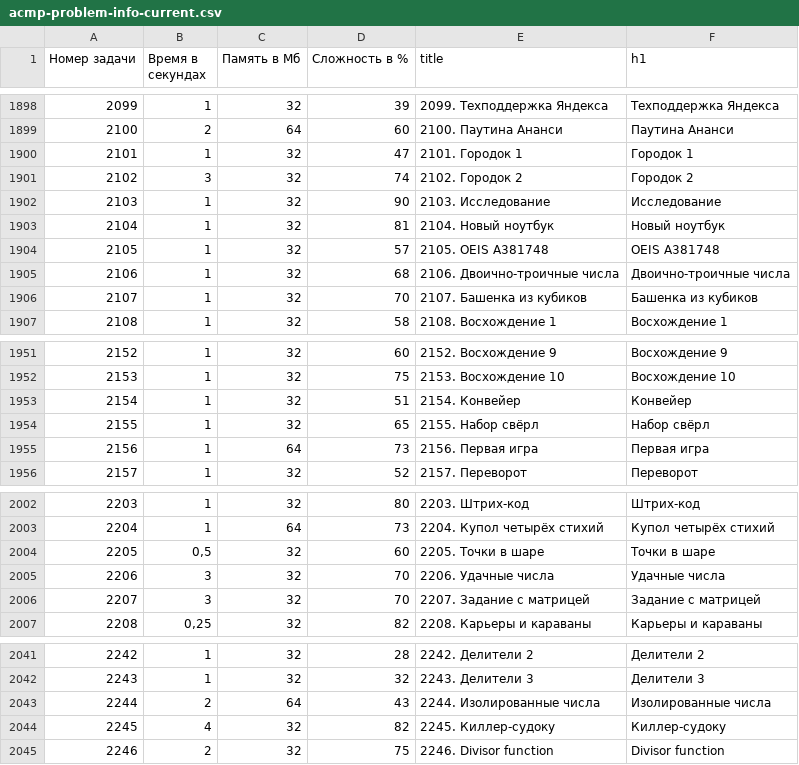
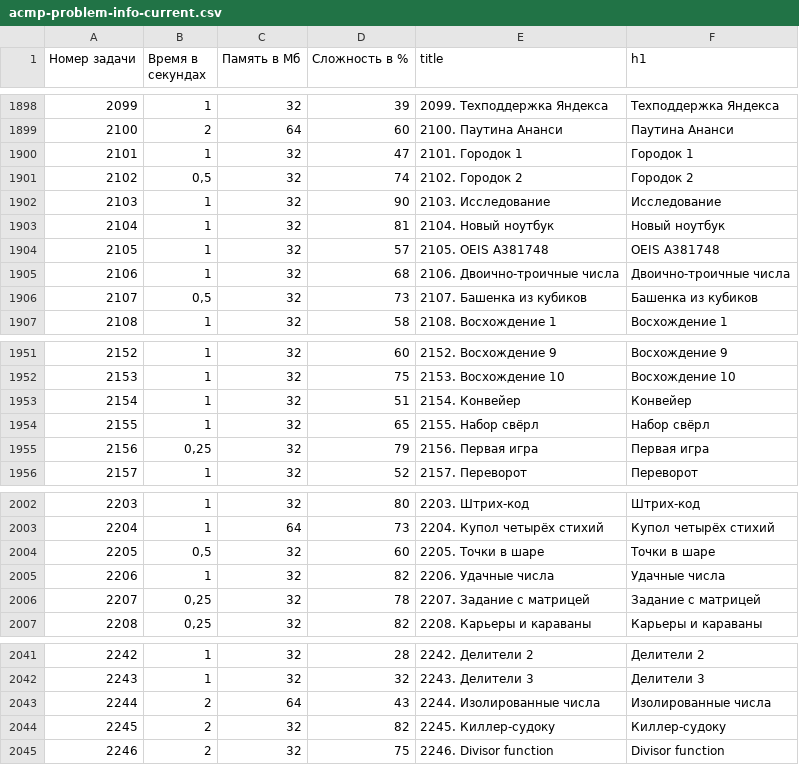
Before and after one commit to BorisMenshikov/acmp-problem-complexity-data, a CSV file: acmp-problem-info-current.csv, drawn as a sheet; only a part is shown, gaps mark what is left out.

```diff
--- a/acmp-problem-info-current.csv
+++ b/acmp-problem-info-current.csv
@@ -1900,3 +1900,3 @@
 2101,1,32,47,2101. Городок 1,Городок 1
-2102,3,32,74,2102. Городок 2,Городок 2
+2102,"0,5",32,74,2102. Городок 2,Городок 2
 2103,1,32,90,2103. Исследование,Исследование
@@ -1905,3 +1905,3 @@
 2106,1,32,68,2106. Двоично-троичные числа,Двоично-троичные числа
-2107,1,32,70,2107. Башенка из кубиков,Башенка из кубиков
+2107,"0,5",32,73,2107. Башенка из кубиков,Башенка из кубиков
 2108,1,32,58,2108. Восхождение 1,Восхождение 1
@@ -1954,3 +1954,3 @@
 2155,1,32,65,2155. Набор свёрл,Набор свёрл
-2156,1,64,73,2156. Первая игра,Первая игра
+2156,"0,25",32,79,2156. Первая игра,Первая игра
 2157,1,32,52,2157. Переворот,Переворот
@@ -2004,4 +2004,4 @@
 2205,"0,5",32,60,2205. Точки в шаре,Точки в шаре
-2206,3,32,70,2206. Удачные числа,Удачные числа
-2207,3,32,70,2207. Задание с матрицей,Задание с матрицей
+2206,1,32,82,2206. Удачные числа,Удачные числа
+2207,"0,25",32,78,2207. Задание с матрицей,Задание с матрицей
 2208,"0,25",32,82,2208. Карьеры и караваны,Карьеры и караваны
@@ -2043,3 +2043,3 @@
 2244,2,64,43,2244. Изолированные числа,Изолированные числа
-2245,4,32,82,2245. Киллер-судоку,Киллер-судоку
+2245,2,32,82,2245. Киллер-судоку,Киллер-судоку
 2246,2,32,75,2246. Divisor function,Divisor function
```
Also changed, not shown: acmp-problem-complexity-current.csv, 1 other file.
